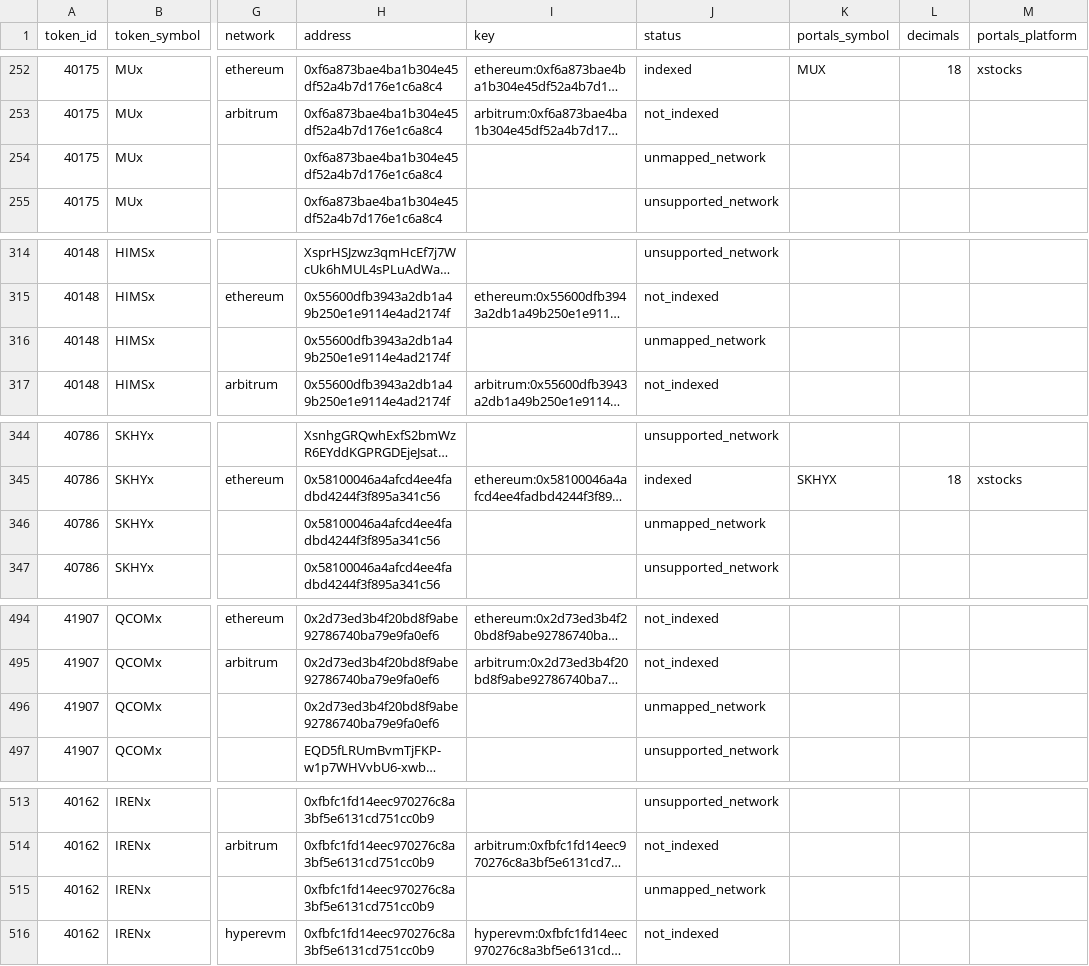
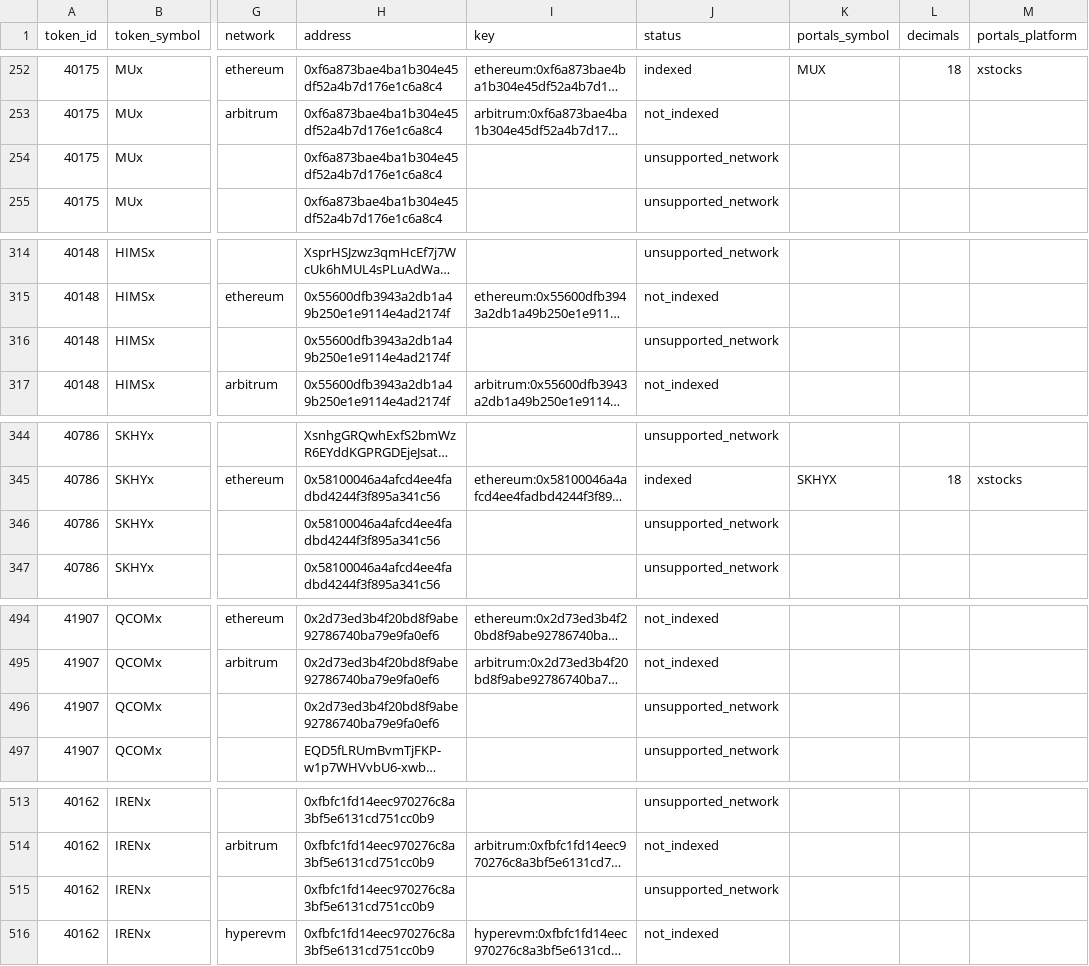
Before and after one commit to cp0x-org/rwa-explorer-dashboard, a CSV file: rwa-data-pipeline/data/exports/csv/deployments.csv, drawn as a sheet; only a part is shown, gaps mark what is left out; long unchanged cells end in …; the diff covers the shown part only; the diff names each change by its address in the sheet, - before the commit and + after, or states it on an @@ line.

```diff
--- a/rwa-data-pipeline/data/exports/csv/deployments.csv
+++ b/rwa-data-pipeline/data/exports/csv/deployments.csv
-J254 (status): unmapped_network
+J254 (status): unsupported_network
-J316 (status): unmapped_network
+J316 (status): unsupported_network
-J346 (status): unmapped_network
+J346 (status): unsupported_network
-J496 (status): unmapped_network
+J496 (status): unsupported_network
-J515 (status): unmapped_network
+J515 (status): unsupported_network
```
Also changed, not shown: 24 edited cells elsewhere in this file, rwa-data-pipeline/data/exports/csv/breakdowns.csv, rwa-data-pipeline/data/exports/csv/issuers.csv, 11 other files.
